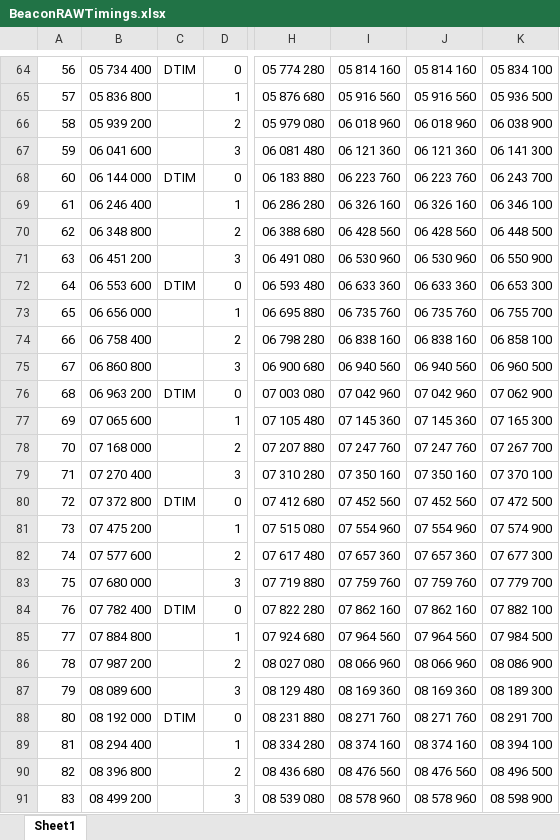
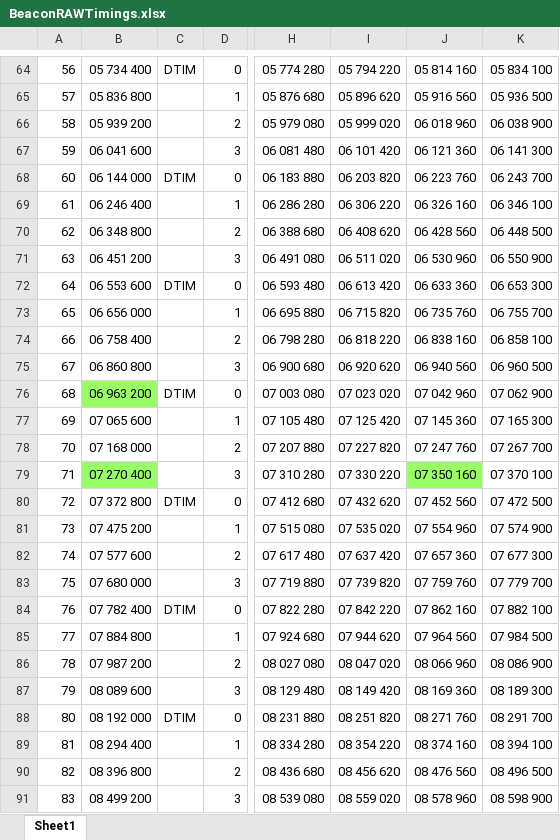
Before and after one commit to Mohmoulay/802.11ah-ns3-1, an Excel workbook: ns-3/BeaconRAWTimings.xlsx, sheet Sheet1, drawn as a sheet; only a part is shown, gaps mark what is left out; values as stored, in another font and other column widths than the file's, no borders; the diff covers the shown part only; the diff names each change by its address in the sheet, - before the commit and + after, or states it on an @@ line.

```diff
--- a/ns-3/BeaconRAWTimings.xlsx (sheet Sheet1)
+++ b/ns-3/BeaconRAWTimings.xlsx (sheet Sheet1)
-I64: 05 814 160
+I64: 05 794 220
-I65: 05 916 560
+I65: 05 896 620
-I66: 06 018 960
+I66: 05 999 020
-I67: 06 121 360
+I67: 06 101 420
-I68: 06 223 760
+I68: 06 203 820
-I69: 06 326 160
+I69: 06 306 220
-I70: 06 428 560
+I70: 06 408 620
-I71: 06 530 960
+I71: 06 511 020
-I72: 06 633 360
+I72: 06 613 420
-I73: 06 735 760
+I73: 06 715 820
-I74: 06 838 160
+I74: 06 818 220
-I75: 06 940 560
+I75: 06 920 620
-B76 fill: none
+B76 fill: #99FF66
-I76: 07 042 960
+I76: 07 023 020
-I77: 07 145 360
+I77: 07 125 420
-I78: 07 247 760
+I78: 07 227 820
-B79 fill: none
+B79 fill: #99FF66
-I79: 07 350 160
+I79: 07 330 220
-J79 fill: none
+J79 fill: #99FF66
-I80: 07 452 560
+I80: 07 432 620
-I81: 07 554 960
+I81: 07 535 020
-I82: 07 657 360
+I82: 07 637 420
-I83: 07 759 760
+I83: 07 739 820
-I84: 07 862 160
+I84: 07 842 220
-I85: 07 964 560
+I85: 07 944 620
-I86: 08 066 960
+I86: 08 047 020
-I87: 08 169 360
+I87: 08 149 420
-I88: 08 271 760
+I88: 08 251 820
-I89: 08 374 160
+I89: 08 354 220
-I90: 08 476 560
+I90: 08 456 620
-I91: 08 578 960
+I91: 08 559 020
```
Also changed, not shown: 468 edited cells and cell formats elsewhere in this sheet, 23 other files.
